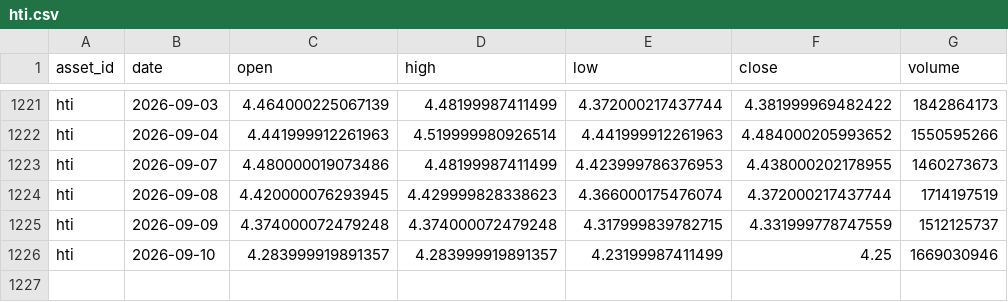
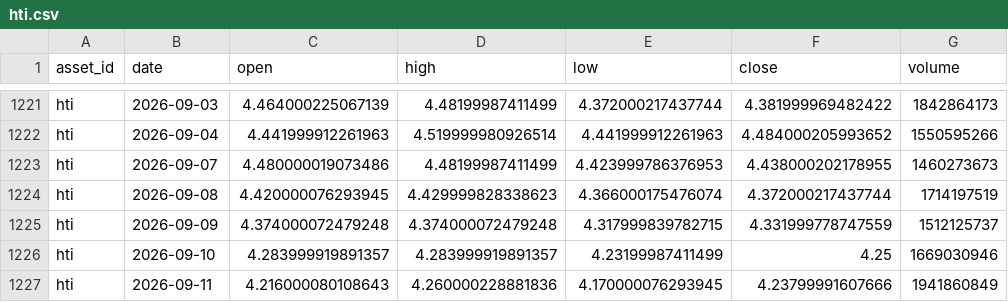
Before and after one commit to JunyiWu97/cross-asset-structure-monitor, a CSV file: data/history_public/hti.csv, drawn as a sheet; only a part is shown, gaps mark what is left out.

```diff
--- a/data/history_public/hti.csv
+++ b/data/history_public/hti.csv
@@ -1226 +1226,2 @@ hti,2026-09-09,4.374000072479248,4.374000072479248,4.317999839782715,4.331999778
 hti,2026-09-10,4.283999919891357,4.283999919891357,4.23199987411499,4.25,1669030946
+hti,2026-09-11,4.216000080108643,4.260000228881836,4.170000076293945,4.23799991607666,1941860849
```
Also changed, not shown: data/history_public/btc.csv, data/history_public/eth.csv, 14 other files.
